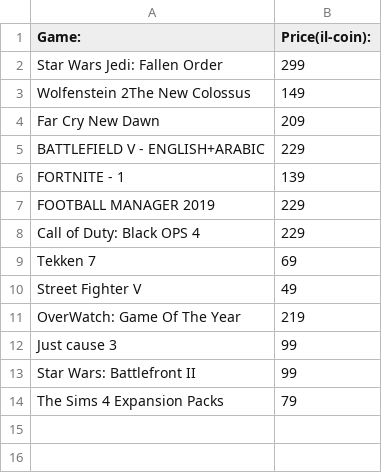
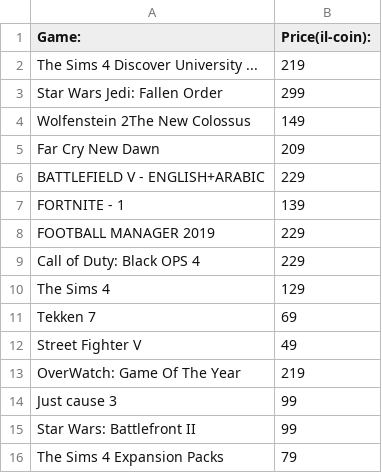
Before and after one commit to Orelsaada/ScrapeToWebsite, a CSV file: ReadFromCSV/BugData.csv, drawn as a sheet.

```diff
--- a/ReadFromCSV/BugData.csv
+++ b/ReadFromCSV/BugData.csv
@@ -1,2 +1,3 @@
 Game:, Price(il-coin):
+The Sims 4  Discover University ..., 219
 Star Wars Jedi: Fallen Order, 299
@@ -8,2 +9,3 @@ FOOTBALL MANAGER 2019, 229
 Call of Duty: Black OPS 4, 229
+The Sims 4, 129
 Tekken 7, 69
```
Also changed, not shown: 6 other files.
